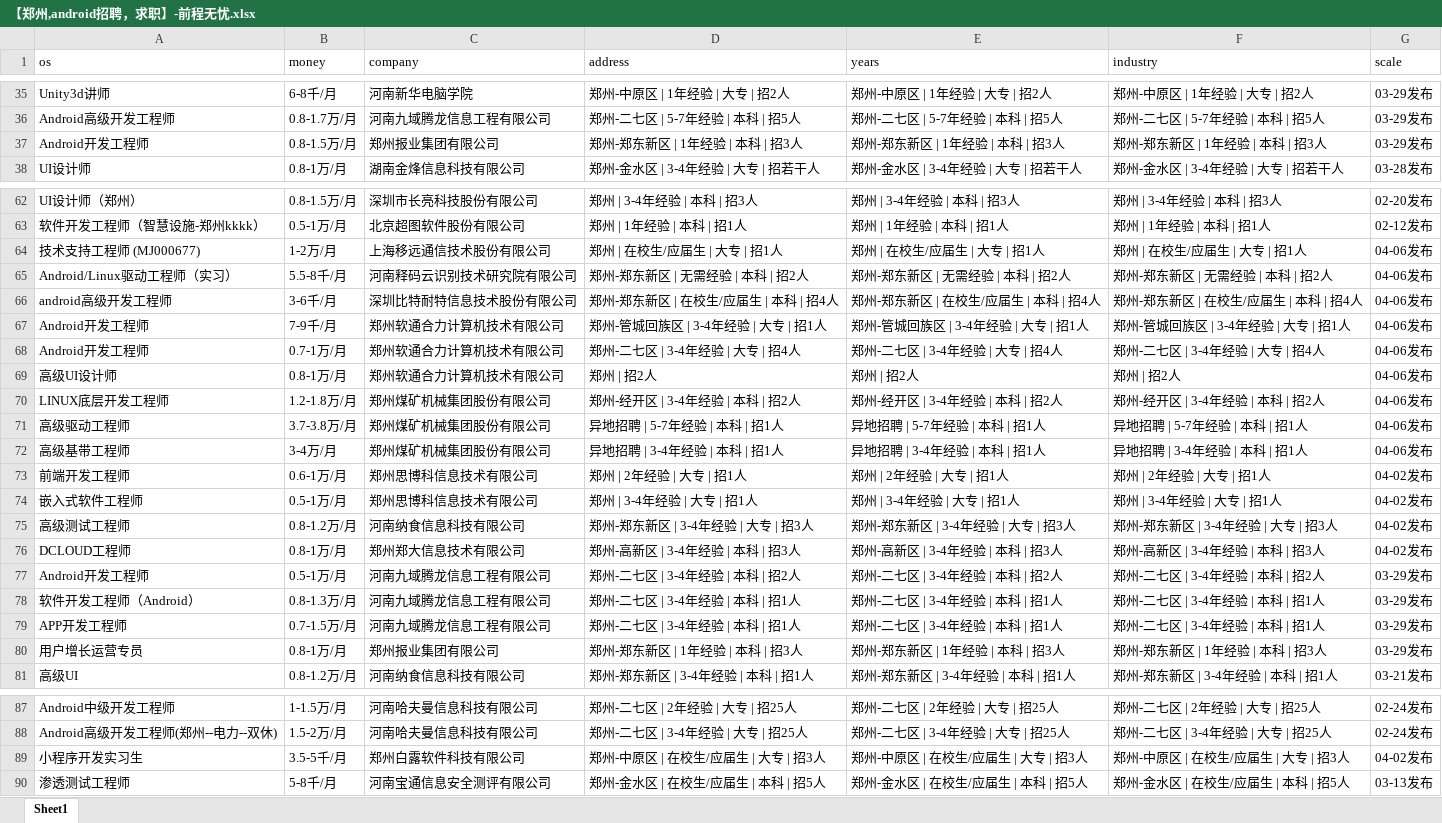
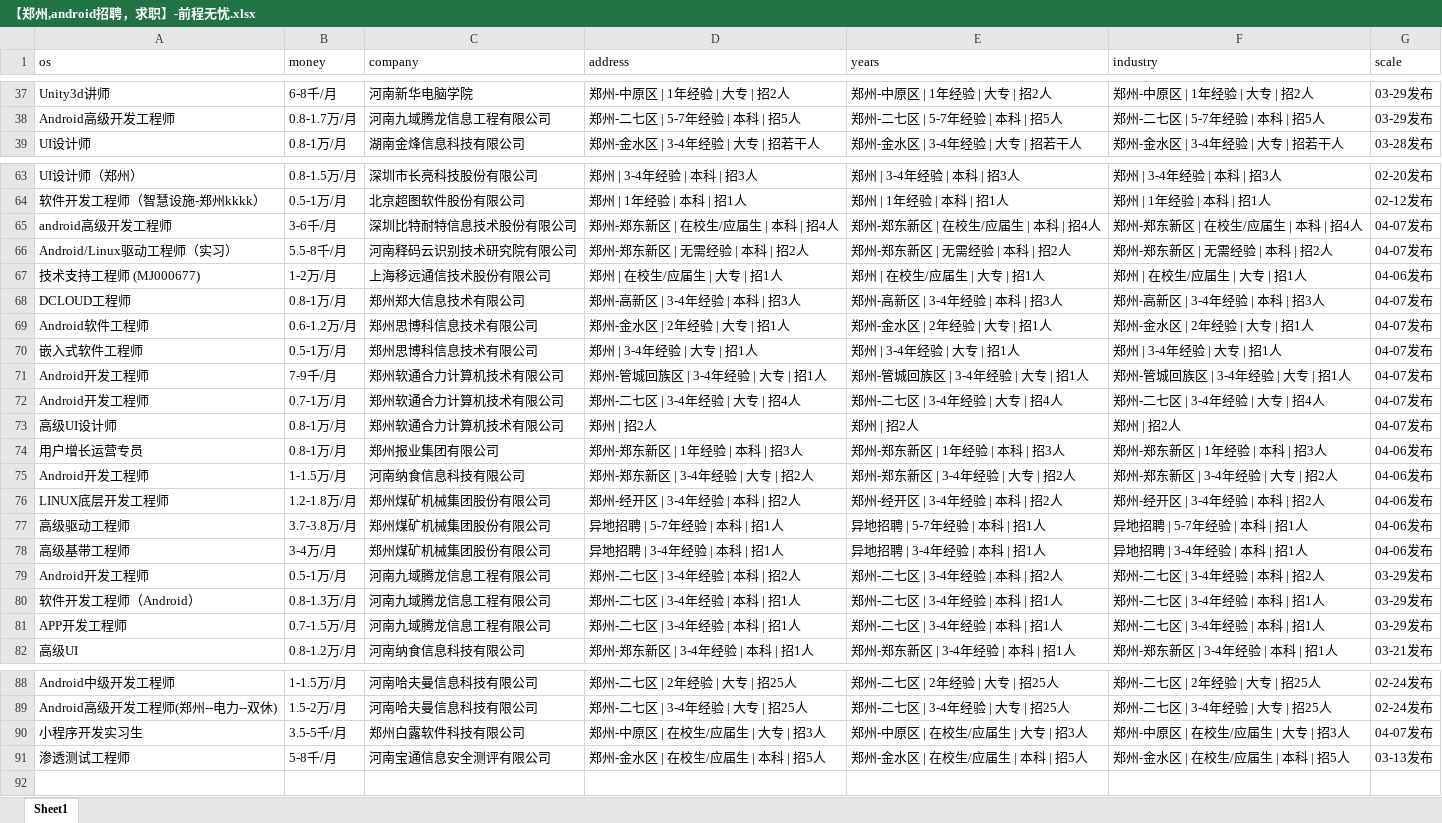
Before and after one commit to leigong2/AskQuastionApp, an Excel workbook: app/src/main/assets/【郑州,android招聘，求职】-前程无忧.xlsx, sheet Sheet1, drawn as a sheet; only a part is shown, gaps mark what is left out; values as stored, in another font and other column widths than the file's, no borders; removed rows and columns are numbered as before the commit, all else as after; the diff covers the shown part only; the diff names each change by its address in the sheet, - before the commit and + after, or states it on an @@ line.

```diff
--- a/app/src/main/assets/【郑州,android招聘，求职】-前程无忧.xlsx (sheet Sheet1)
+++ b/app/src/main/assets/【郑州,android招聘，求职】-前程无忧.xlsx (sheet Sheet1)
-row 37: Android开发工程师 | 0.8-1.5万/月 | 郑州报业集团有限公司 | 郑州-郑东新区 | 1年经验 | 本科 | 招3人 | 郑州-郑东新区 | 1年经验 | 本科 | 招3人 | 郑州-郑东新区 | 1年经验 | 本科 | 招3人 | 03-29发布
+row 65: android高级开发工程师 | 3-6千/月 | 深圳比特耐特信息技术股份有限公司 | 郑州-郑东新区 | 在校生/应届生 | 本科 | 招4人 | 郑州-郑东新区 | 在校生/应届生 | 本科 | 招4人 | 郑州-郑东新区 | 在校生/应届生 | 本科 | 招4人 | 04-07发布
+row 66: Android/Linux驱动工程师（实习） | 5.5-8千/月 | 河南释码云识别技术研究院有限公司 | 郑州-郑东新区 | 无需经验 | 本科 | 招2人 | 郑州-郑东新区 | 无需经验 | 本科 | 招2人 | 郑州-郑东新区 | 无需经验 | 本科 | 招2人 | 04-07发布
-row 65: Android/Linux驱动工程师（实习） | 5.5-8千/月 | 河南释码云识别技术研究院有限公司 | 郑州-郑东新区 | 无需经验 | 本科 | 招2人 | 郑州-郑东新区 | 无需经验 | 本科 | 招2人 | 郑州-郑东新区 | 无需经验 | 本科 | 招2人 | 04-06发布
-row 66: android高级开发工程师 | 3-6千/月 | 深圳比特耐特信息技术股份有限公司 | 郑州-郑东新区 | 在校生/应届生 | 本科 | 招4人 | 郑州-郑东新区 | 在校生/应届生 | 本科 | 招4人 | 郑州-郑东新区 | 在校生/应届生 | 本科 | 招4人 | 04-06发布
+row 68: DCLOUD工程师 | 0.8-1万/月 | 郑州郑大信息技术有限公司 | 郑州-高新区 | 3-4年经验 | 本科 | 招3人 | 郑州-高新区 | 3-4年经验 | 本科 | 招3人 | 郑州-高新区 | 3-4年经验 | 本科 | 招3人 | 04-07发布
+row 69: Android软件工程师 | 0.6-1.2万/月 | 郑州思博科信息技术有限公司 | 郑州-金水区 | 2年经验 | 大专 | 招1人 | 郑州-金水区 | 2年经验 | 大专 | 招1人 | 郑州-金水区 | 2年经验 | 大专 | 招1人 | 04-07发布
+row 70: 嵌入式软件工程师 | 0.5-1万/月 | 郑州思博科信息技术有限公司 | 郑州 | 3-4年经验 | 大专 | 招1人 | 郑州 | 3-4年经验 | 大专 | 招1人 | 郑州 | 3-4年经验 | 大专 | 招1人 | 04-07发布
-G71:G73 (scale): 04-06发布
+G71:G73 (scale): 04-07发布
+row 74: 用户增长运营专员 | 0.8-1万/月 | 郑州报业集团有限公司 | 郑州-郑东新区 | 1年经验 | 本科 | 招3人 | 郑州-郑东新区 | 1年经验 | 本科 | 招3人 | 郑州-郑东新区 | 1年经验 | 本科 | 招3人 | 04-06发布
+row 75: Android开发工程师 | 1-1.5万/月 | 河南纳食信息科技有限公司 | 郑州-郑东新区 | 3-4年经验 | 大专 | 招2人 | 郑州-郑东新区 | 3-4年经验 | 大专 | 招2人 | 郑州-郑东新区 | 3-4年经验 | 大专 | 招2人 | 04-06发布
-row 73: 前端开发工程师 | 0.6-1万/月 | 郑州思博科信息技术有限公司 | 郑州 | 2年经验 | 大专 | 招1人 | 郑州 | 2年经验 | 大专 | 招1人 | 郑州 | 2年经验 | 大专 | 招1人 | 04-02发布
-row 74: 嵌入式软件工程师 | 0.5-1万/月 | 郑州思博科信息技术有限公司 | 郑州 | 3-4年经验 | 大专 | 招1人 | 郑州 | 3-4年经验 | 大专 | 招1人 | 郑州 | 3-4年经验 | 大专 | 招1人 | 04-02发布
-row 75: 高级测试工程师 | 0.8-1.2万/月 | 河南纳食信息科技有限公司 | 郑州-郑东新区 | 3-4年经验 | 大专 | 招3人 | 郑州-郑东新区 | 3-4年经验 | 大专 | 招3人 | 郑州-郑东新区 | 3-4年经验 | 大专 | 招3人 | 04-02发布
-row 76: DCLOUD工程师 | 0.8-1万/月 | 郑州郑大信息技术有限公司 | 郑州-高新区 | 3-4年经验 | 本科 | 招3人 | 郑州-高新区 | 3-4年经验 | 本科 | 招3人 | 郑州-高新区 | 3-4年经验 | 本科 | 招3人 | 04-02发布
-row 80: 用户增长运营专员 | 0.8-1万/月 | 郑州报业集团有限公司 | 郑州-郑东新区 | 1年经验 | 本科 | 招3人 | 郑州-郑东新区 | 1年经验 | 本科 | 招3人 | 郑州-郑东新区 | 1年经验 | 本科 | 招3人 | 03-29发布
-G90 (scale): 04-02发布
+G90 (scale): 04-07发布
```
Also changed, not shown: 22 added rows, 20 removed rows, 1 moved row and 2 edited cells elsewhere in this sheet, app/src/main/assets/「郑州招聘信息」郑州招聘网 - BOSS直聘.xlsx, app/src/main/assets/【郑州招聘信息_郑州招聘_郑州招聘网】-郑州猎聘.xlsx, 11 other files.
